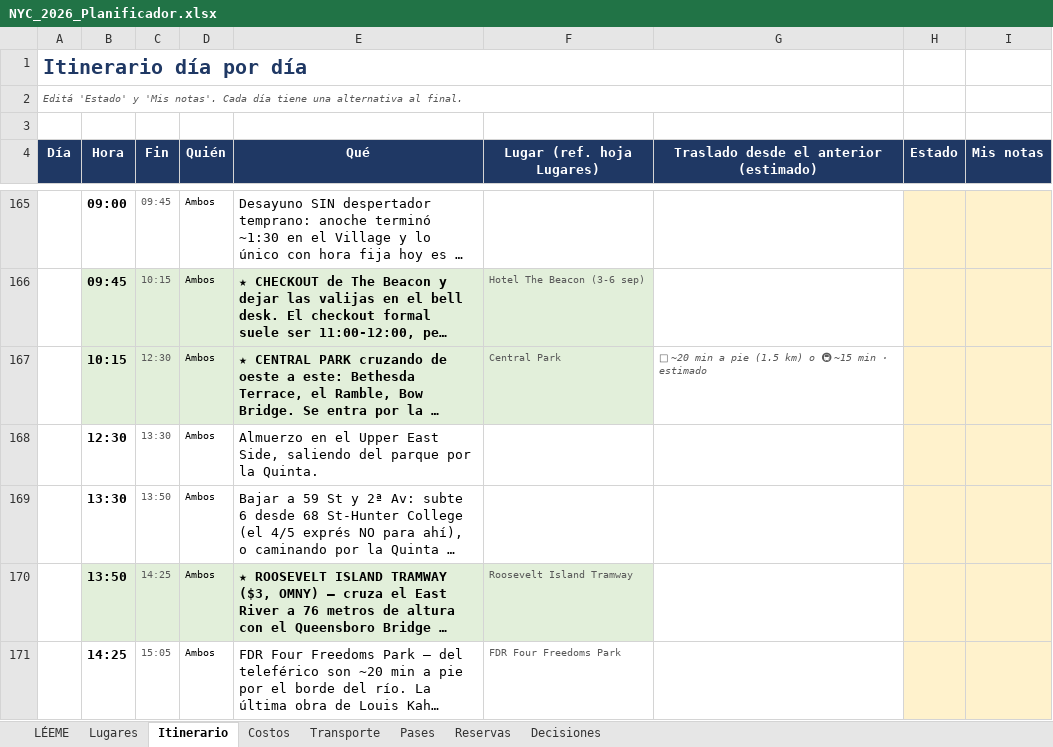
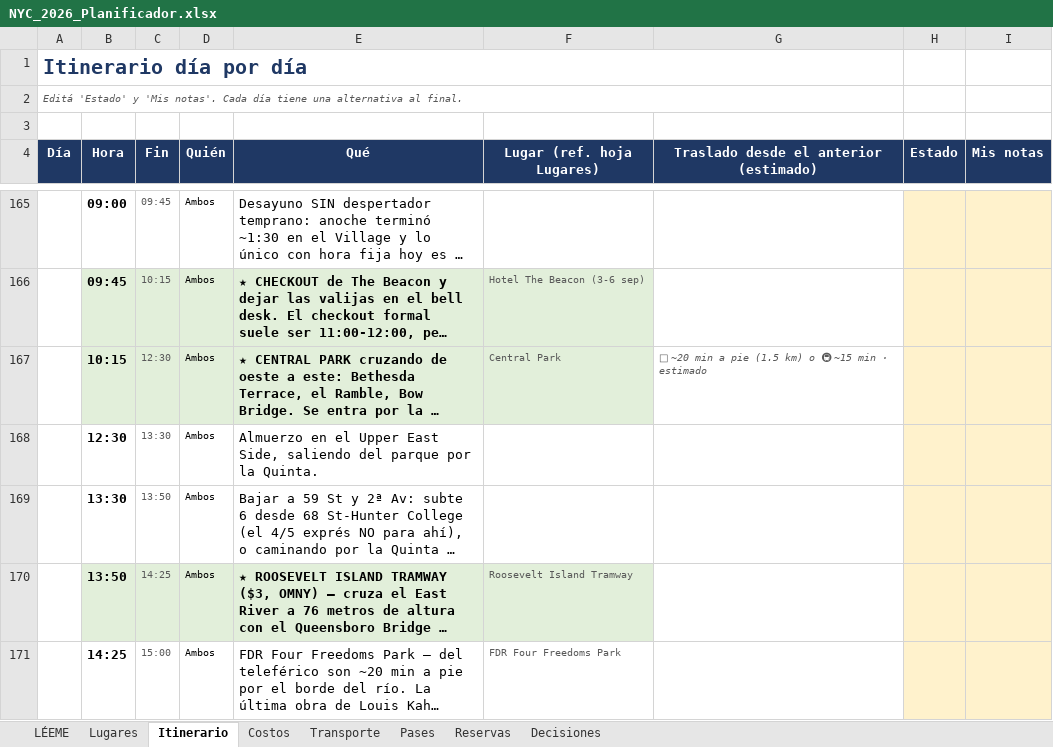
Before and after one commit to yampo/nyc-2026, an Excel workbook: NYC_2026_Planificador.xlsx, sheet Itinerario, drawn as a sheet; only a part is shown, gaps mark what is left out; long unchanged cells end in …; values as stored, in another font and other column widths than the file's, no borders; the diff covers the shown part only; the diff names each change by its address in the sheet, - before the commit and + after, or states it on an @@ line.

```diff
--- a/NYC_2026_Planificador.xlsx (sheet Itinerario)
+++ b/NYC_2026_Planificador.xlsx (sheet Itinerario)
-C171 (Fin): 15:05
+C171 (Fin): 15:00
```
Also changed, not shown: 1 added row and 2 edited cells elsewhere in this sheet, sheet Reservas, 8 other files.
